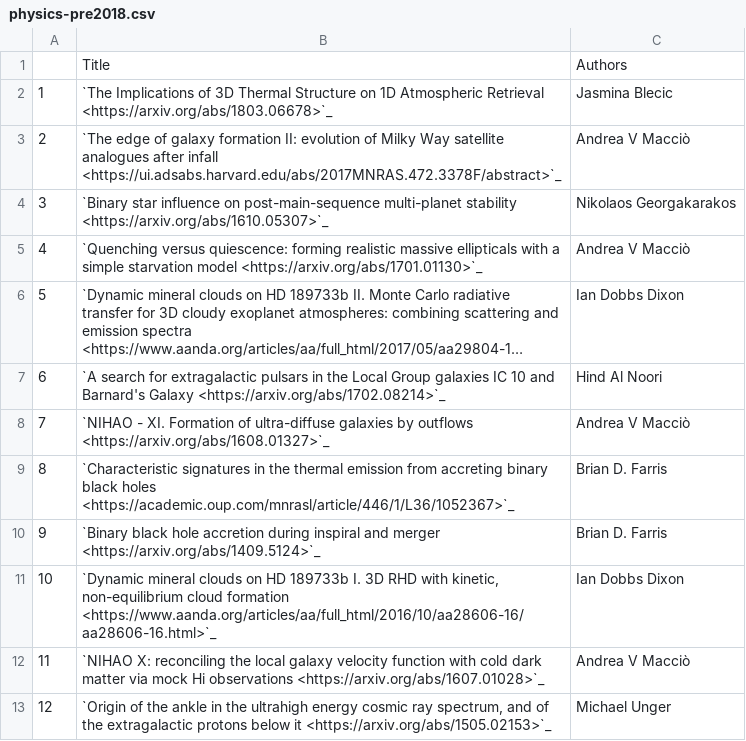
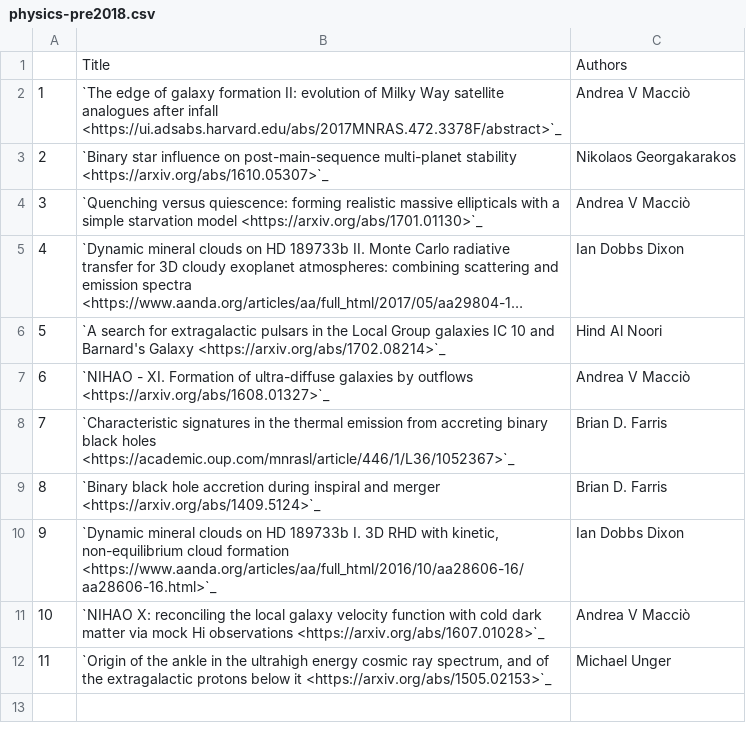
Before and after one commit to NYUAD-CRC/crc-docs, a CSV file: source/hpc/research/data/physics-pre2018.csv, drawn as a sheet; long unchanged cells end in …; removed rows and columns are numbered as before the commit, all else as after; the diff names each change by its address in the sheet, - before the commit and + after, or states it on an @@ line.

Commit message:
Minor chaanges in physics publications

```diff
--- a/source/hpc/research/data/physics-pre2018.csv
+++ b/source/hpc/research/data/physics-pre2018.csv
-row 2: 1 | `The Implications of 3D Thermal Structure on 1D Atmospheric Retrieval <https://arxiv.org/abs/1803.06678>`_ | Jasmina Blecic
@@ column A renumbered from row 2 down @@
```
Also changed, not shown: source/hpc/research/data/physics-2018.csv.
